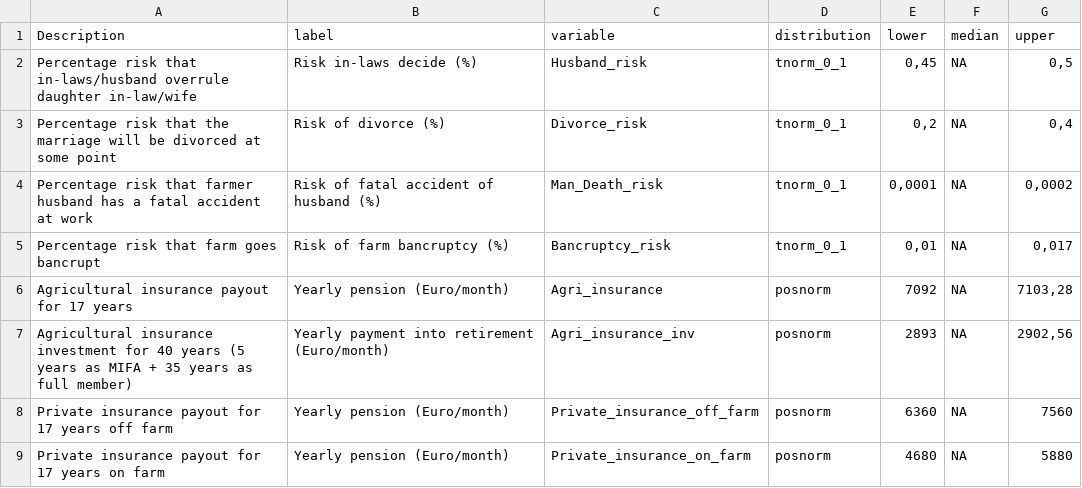
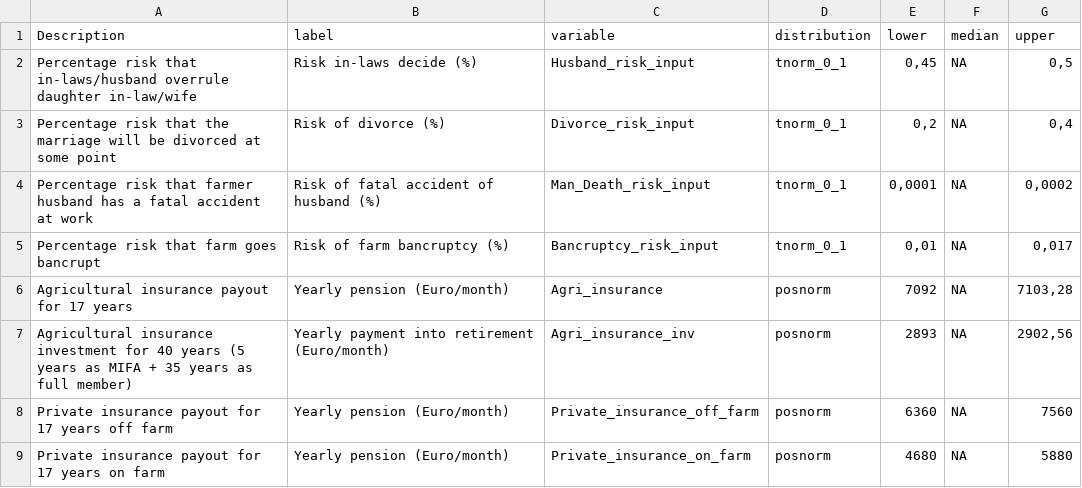
Before and after one commit to AlexandraKrause/Gendergroup, a CSV file: input_table_gender_final_trial_years.csv, drawn as a sheet; only a part is shown.

Commit message:
com com com com

```diff
--- a/input_table_gender_final_trial_years.csv
+++ b/input_table_gender_final_trial_years.csv
@@ -1,6 +1,6 @@
 Description;label;variable;distribution;lower;median;upper
-Percentage risk that in-laws/husband overrule daughter in-law/wife;Risk in-laws decide (%);Husband_risk;tnorm_0_1;0,45;NA;0,5
-Percentage risk that the marriage will be divorced at some point;Risk of divorce (%);Divorce_risk;tnorm_0_1;0,2;NA;0,4
-Percentage risk that farmer husband has a fatal accident at work;Risk of fatal accident of husband (%);Man_Death_risk;tnorm_0_1;0,0001;NA;0,0002
-Percentage risk that farm goes bancrupt;Risk of farm bancruptcy (%);Bancruptcy_risk;tnorm_0_1;0,01;NA;0,017
+Percentage risk that in-laws/husband overrule daughter in-law/wife;Risk in-laws decide (%);Husband_risk_input;tnorm_0_1;0,45;NA;0,5
+Percentage risk that the marriage will be divorced at some point;Risk of divorce (%);Divorce_risk_input;tnorm_0_1;0,2;NA;0,4
+Percentage risk that farmer husband has a fatal accident at work;Risk of fatal accident of husband (%);Man_Death_risk_input;tnorm_0_1;0,0001;NA;0,0002
+Percentage risk that farm goes bancrupt;Risk of farm bancruptcy (%);Bancruptcy_risk_input;tnorm_0_1;0,01;NA;0,017
 Agricultural insurance payout for 17 years;Yearly pension (Euro/month);Agri_insurance;posnorm;7092;NA;7103,28
```
